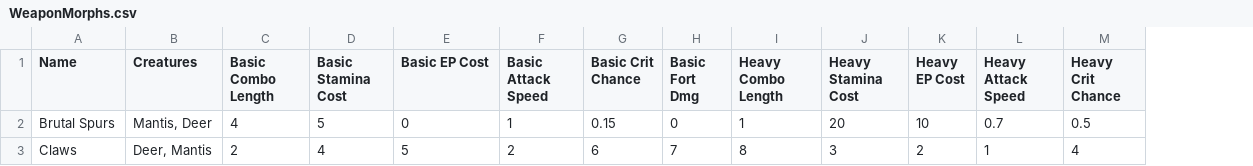
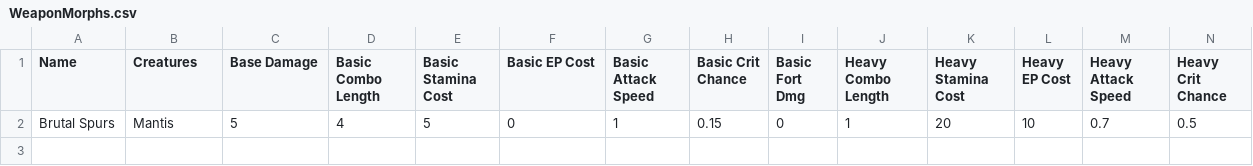
Before and after one commit to maxdraz/morph-prototype, a CSV file: Morph Prototype Unity/Assets/Editor/CSV/WeaponMorphs.csv, drawn as a sheet; only a part is shown; removed rows and columns are numbered as before the commit, all else as after; rows hold the shown columns only; the diff names each change by its address in the sheet, - before the commit and + after, or states it on an @@ line.

```diff
--- a/Morph Prototype Unity/Assets/Editor/CSV/WeaponMorphs.csv
+++ b/Morph Prototype Unity/Assets/Editor/CSV/WeaponMorphs.csv
+column C (Base Damage), row 2: 5
-B2 (Creatures): Mantis, Deer
+B2 (Creatures): Mantis
-row 3: Claws | Deer, Mantis | 2 | 4 | 5 | 2 | 6 | 7 | 8 | 3 | 2 | 1 | 4
```
Also changed, not shown: 6 other files.
